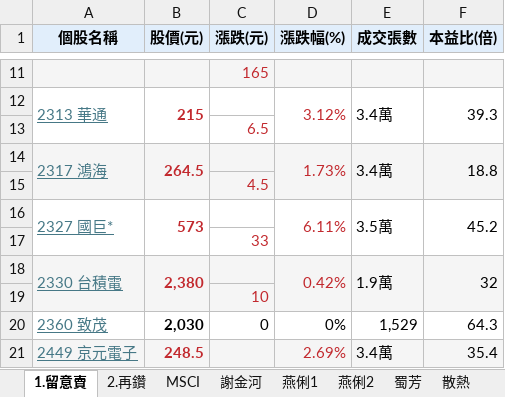
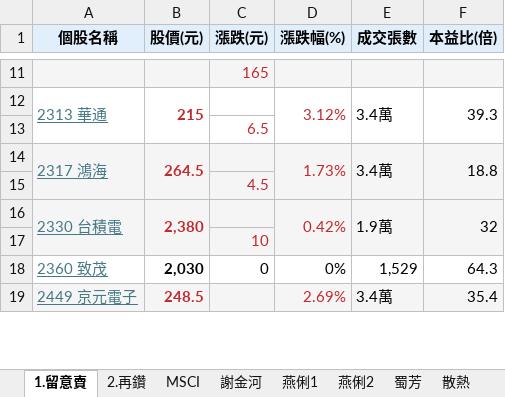
Before and after one commit to ONicole0101/Gold, an Excel workbook: Allcsv/GoldSheet.xlsx, sheet 1.留意賣, drawn as a sheet; only a part is shown, gaps mark what is left out; values as stored, in another font and other column widths than the file's, no borders; charts and pictures not drawn; the diff names each change by its address in the sheet, - before the commit and + after, or states it on an @@ line.

```diff
--- a/Allcsv/GoldSheet.xlsx (sheet 1.留意賣)
+++ b/Allcsv/GoldSheet.xlsx (sheet 1.留意賣)
-row 16: 2327 國巨* | 573 |  | 6.11% | 3.5萬 | 45.2
-row 17:  |  | 33
```
Also changed, not shown: sheet ETF, charts or pictures.
